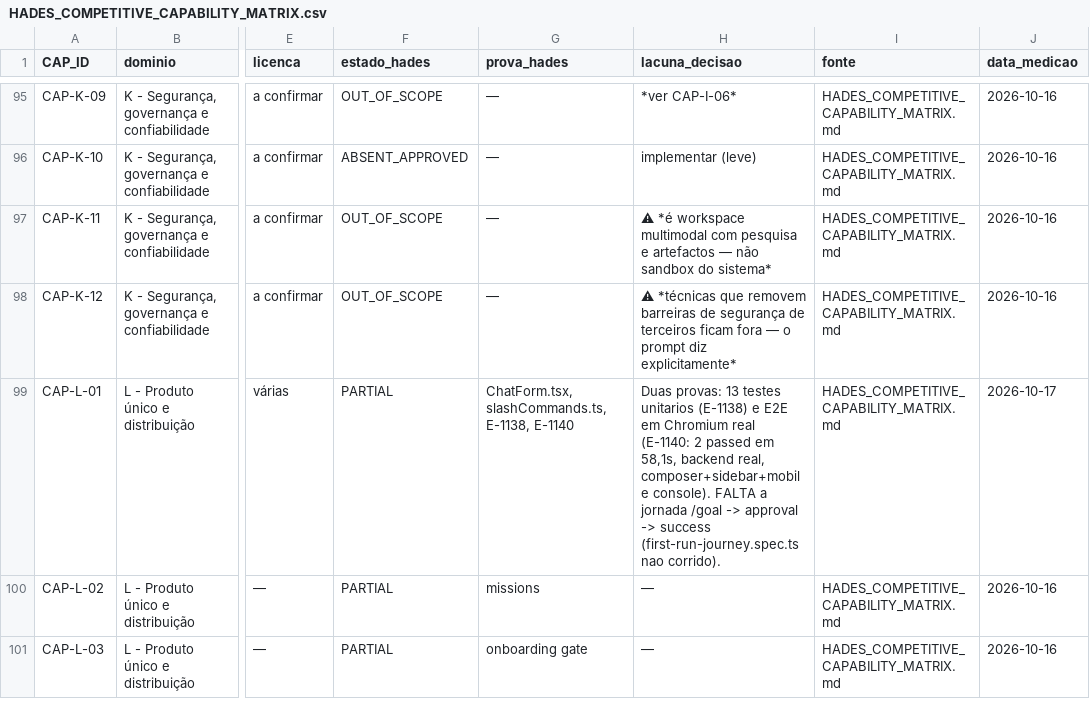
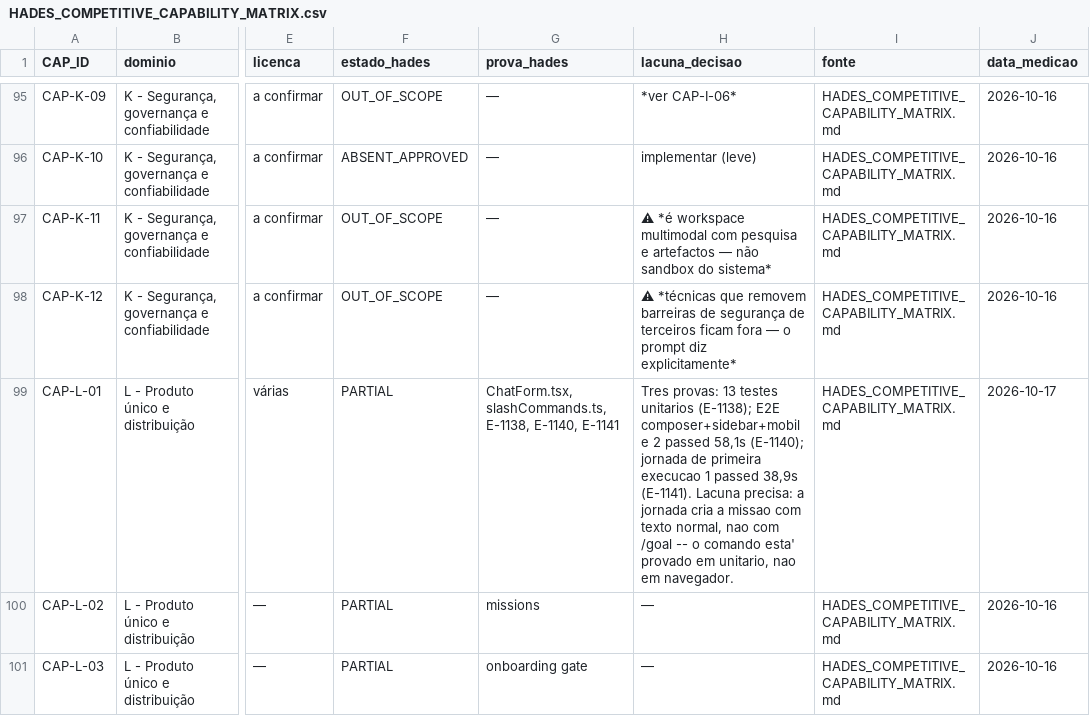
Before and after one commit to DZ23-LTDA/hades-ollama, a CSV file: docs/mission/HADES_COMPETITIVE_CAPABILITY_MATRIX.csv, drawn as a sheet; only a part is shown, gaps mark what is left out; the diff names each change by its address in the sheet, - before the commit and + after, or states it on an @@ line.

Commit message:
test(e2e): a jornada de primeira execucao passa -- mas cria a missao com texto normal, NAO com `/goal`
CORRIDO: `npx playwright test e2e/first-run-journey.spec.ts --reporter=line` em `app/ui/app`
  -> **1 passed (38.9s)**, exit 0.

O unico teste chama-se «instalacao, onboarding, missao, artefato, aprovacao, cancelamento e reinicio»
e cobre o ciclo inteiro contra o backend real (`e2e/first-run-backend.mjs`, que loga
`ouvindo em http://127.0.0.1:43117` e `GET /api/version -> 200`): artefacto `relatorio-jornada.md`,
aprovacao `app_1`, e o passo 8 e' «reinicio da interface com persistencia do estado cancelado».

O QUE EU **NAO** VOU DIZER: que o §FASE-3 item 8 esta' fechado. Fui ver como a missao e' criada e o
spec preenche o composer com **TEXTO NORMAL** (`L404 .fill(MISSION_OBJECTIVE)`). O item 8 pede
explicitamente *criar missao via **`/goal`***. Portanto:
  - o **CICLO** esta' coberto por E2E real (missao -> artefato -> aprovacao -> cancelamento -> reinicio);
  - o **COMANDO** continua provado apenas por teste unitario (`E-1138`, 13 testes), **nao** em navegador.

*A tentacao aqui era grande e o resultado era bonito: um teste chamado «jornada» que passa e um item que
parece fechado. Mas o teste nao digita `/goal` -- e um teste que nao digita o comando nao prova o comando.*

`CAP-L-01` continua `PARTIAL`, agora com **tres provas** e uma lacuna muito mais precisa do que antes.
Registado como `E-1141` (ligado ao estagio 19). Indice: 934 entradas (E-001..E-1141).
Os 10 geradores, os 7 checkers e o `hades_competitive_check.py` fecham em exit 0.

```diff
--- a/docs/mission/HADES_COMPETITIVE_CAPABILITY_MATRIX.csv
+++ b/docs/mission/HADES_COMPETITIVE_CAPABILITY_MATRIX.csv
-G99 (prova_hades): …slashCommands.ts, E-1138, E-1140
+G99 (prova_hades): …slashCommands.ts, E-1138, E-1140, E-1141
-H99 (lacuna_decisao): Duas provas: 13 testes unitarios (E-1138) e E2E em Chromium real (E-1140: 2 passed em 58,1s, backend real, composer+sidebar+mobile console). FALTA a jornada /goal -> approval -> success (first-run-journey.spec.ts nao corrido).
+H99 (lacuna_decisao): Tres provas: 13 testes unitarios (E-1138); E2E composer+sidebar+mobile 2 passed 58,1s (E-1140); jornada de primeira execucao 1 passed 38,9s (E-1141). Lacuna precisa: a jornada cria a missao com texto normal, nao com /goal -- o comando esta' provado em unitario, nao em navegador.
```
Also changed, not shown: docs/audit/PARIDADE_EVIDENCIAS.csv, docs/audit/REQUISITOS.csv, 11 other files.
